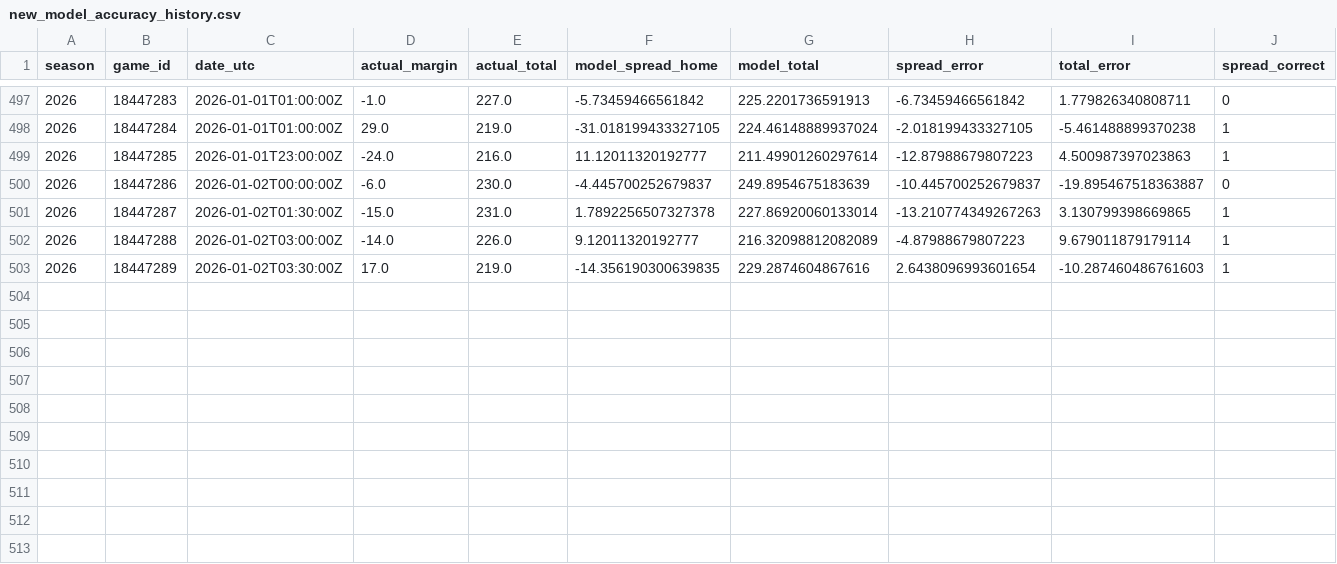
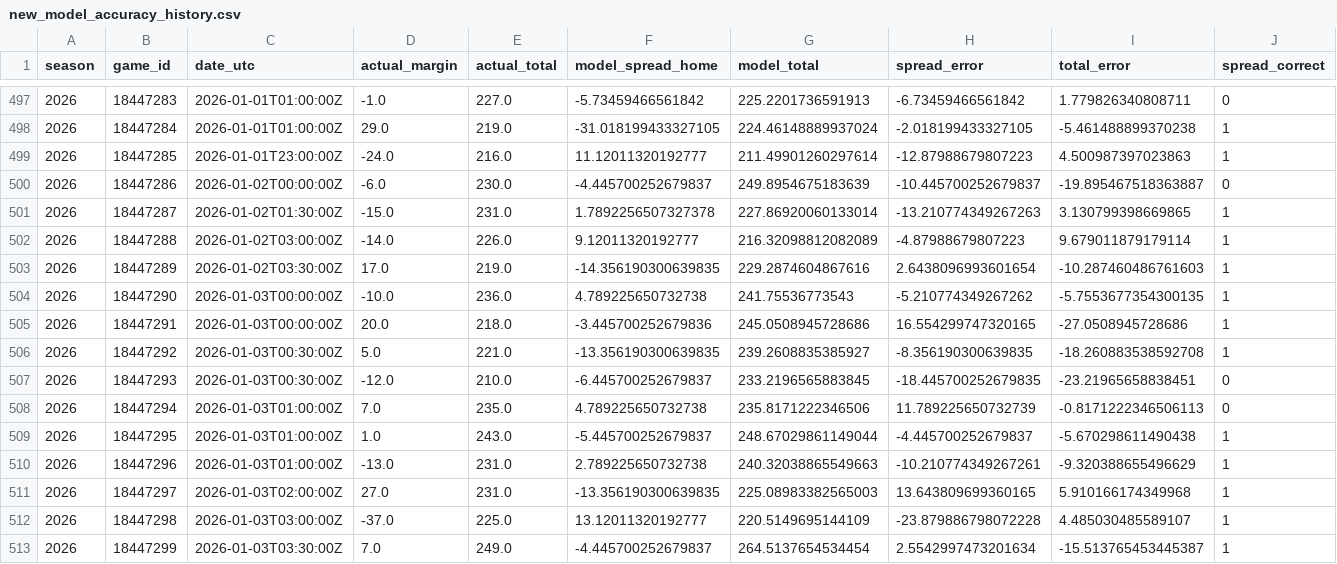
Before and after one commit to deltonsmith/nba-srs, a CSV file: data/metrics/new_model_accuracy_history.csv, drawn as a sheet; only a part is shown, gaps mark what is left out; the diff names each change by its address in the sheet, - before the commit and + after, or states it on an @@ line.

```diff
--- a/data/metrics/new_model_accuracy_history.csv
+++ b/data/metrics/new_model_accuracy_history.csv
+row 504: 2026 | 18447290 | 2026-01-03T00:00:00Z | -10.0 | 236.0 | 4.789225650732738 | 241.75536773543 | -5.210774349267262 | -5.7553677354300135 | 1
+row 505: 2026 | 18447291 | 2026-01-03T00:00:00Z | 20.0 | 218.0 | -3.445700252679836 | 245.0508945728686 | 16.554299747320165 | -27.0508945728686 | 1
+row 506: 2026 | 18447292 | 2026-01-03T00:30:00Z | 5.0 | 221.0 | -13.356190300639835 | 239.2608835385927 | -8.356190300639835 | -18.260883538592708 | 1
+row 507: 2026 | 18447293 | 2026-01-03T00:30:00Z | -12.0 | 210.0 | -6.445700252679837 | 233.2196565883845 | -18.445700252679835 | -23.21965658838451 | 0
+row 508: 2026 | 18447294 | 2026-01-03T01:00:00Z | 7.0 | 235.0 | 4.789225650732738 | 235.8171222346506 | 11.789225650732739 | -0.8171222346506113 | 0
+row 509: 2026 | 18447295 | 2026-01-03T01:00:00Z | 1.0 | 243.0 | -5.445700252679837 | 248.67029861149044 | -4.445700252679837 | -5.670298611490438 | 1
+row 510: 2026 | 18447296 | 2026-01-03T01:00:00Z | -13.0 | 231.0 | 2.789225650732738 | 240.32038865549663 | -10.210774349267261 | -9.320388655496629 | 1
+row 511: 2026 | 18447297 | 2026-01-03T02:00:00Z | 27.0 | 231.0 | -13.356190300639835 | 225.08983382565003 | 13.643809699360165 | 5.910166174349968 | 1
+row 512: 2026 | 18447298 | 2026-01-03T03:00:00Z | -37.0 | 225.0 | 13.12011320192777 | 220.5149695144109 | -23.879886798072228 | 4.485030485589107 | 1
+row 513: 2026 | 18447299 | 2026-01-03T03:30:00Z | 7.0 | 249.0 | -4.445700252679837 | 264.5137654534454 | 2.5542997473201634 | -15.513765453445387 | 1
```
Also changed, not shown: data/csv/ratings_2026_20260103.csv, public/data/metrics/new_model_accuracy_history.csv, 17 other files.
